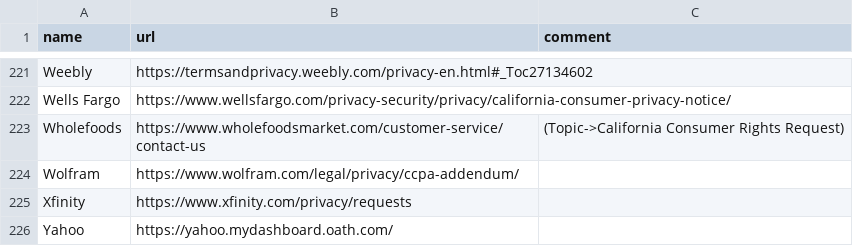
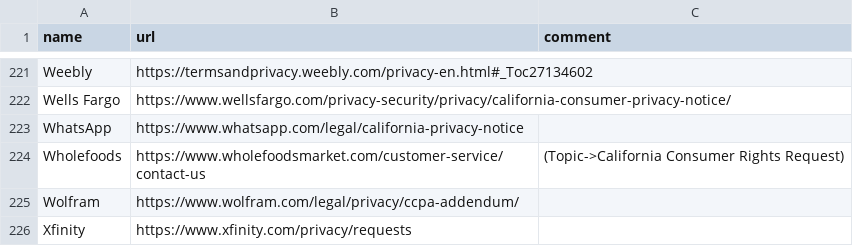
Before and after one commit to caprivacy/caprivacy, a CSV file: _data/companies.csv, drawn as a sheet; only a part is shown, gaps mark what is left out; the shorter side is filled out with more unchanged rows.

Commit message:
Added WhatsApp

```diff
--- a/_data/companies.csv
+++ b/_data/companies.csv
@@ -222,2 +222,3 @@ name,url,comment
 "Wells Fargo","https://www.wellsfargo.com/privacy-security/privacy/california-consumer-privacy-notice/",""
+"WhatsApp","https://www.whatsapp.com/legal/california-privacy-notice",""
 "Wholefoods","https://www.wholefoodsmarket.com/customer-service/contact-us","(Topic->California Consumer Rights Request)"
```
